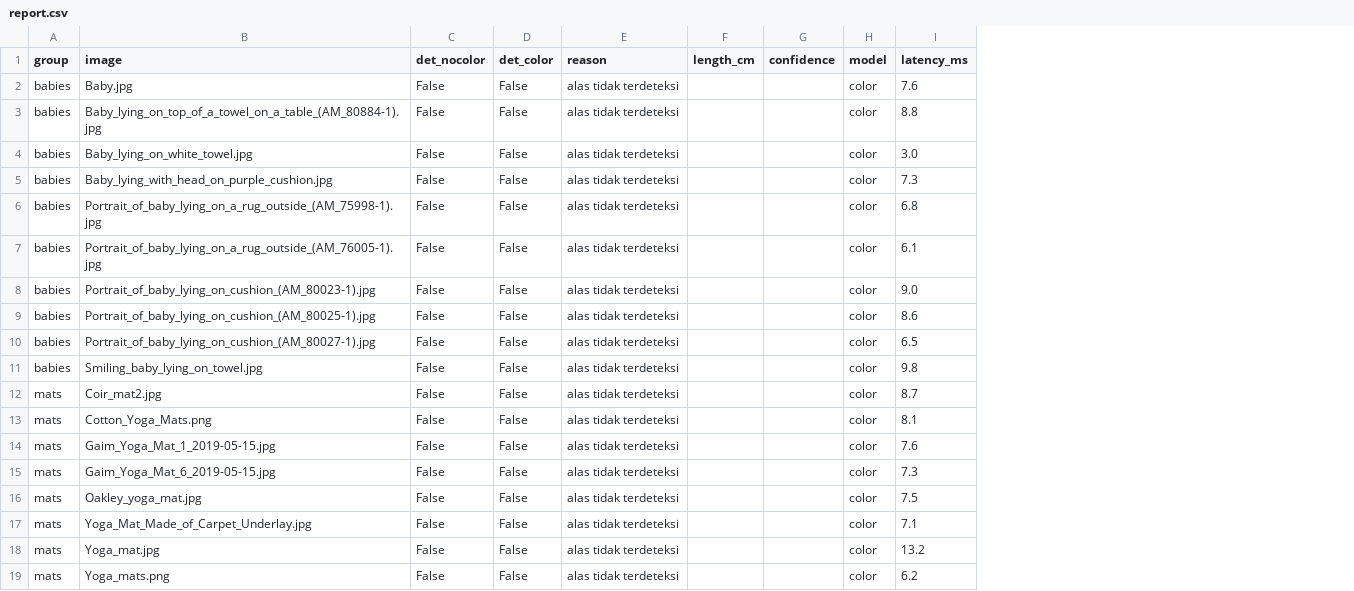
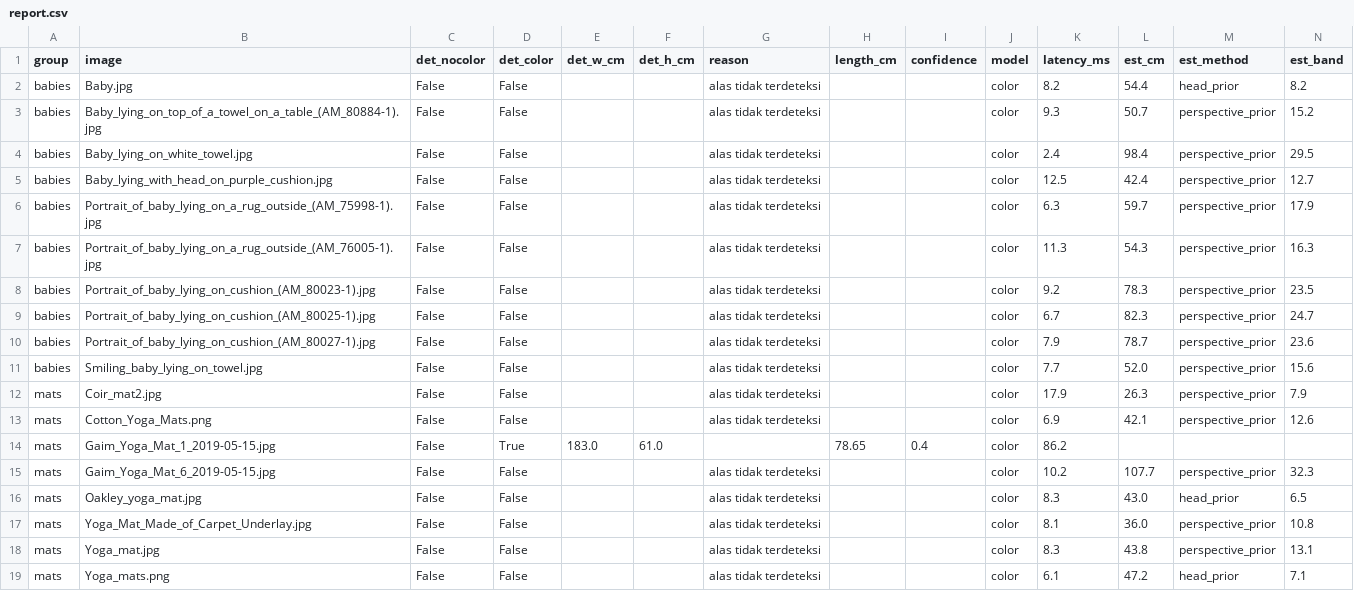
Before and after one commit to IndomaretLabtekv/tunas-posyandu, a CSV file: experiments/results/report.csv, drawn as a sheet; addresses are those after the commit; the diff names each change by its address in the sheet, - before the commit and + after, or states it on an @@ line.

Commit message:
fix(cv): reviewer round-3 — head scan direction, spatial merge, runner manifest
- estimate: scan profil lebar kepala dari ujung max dibalik arahnya
  (sebelumnya ter-scan dari leher -> torso bisa dikira kepala); validasi
  finite untuk f_px/tinggi kamera; test kepala-di-ujung-lain (mirror),
  rasio batas 0.32, parameter tidak valid.
- mat_corners: penggabungan komponen kroma dibatasi secara SPASIAL
  (objek sewarna di tempat jauh tidak ikut menyatu); test distractor
  jauh; test pola tepi diedukasi sesuai perilaku nyata (ring chroma
  menolak pola ekstrem; pola kroma-sama ringan = batas protokol).
- runner: manifest.csv per gambar (spec + warna alas) sehingga bukti
  yoga mat 183x61 cm reproducible dari repo; kolom det_w/det_h; kolom
  estimasi (DEC-016); detector memakai warna manifest (bukan hardcode
  produk).
- privasi: tests/image-test/ dan results/cv/demo_overlay.png di-
  gitignore; demo overlay tidak lagi ter-track.

```diff
--- a/experiments/results/report.csv
+++ b/experiments/results/report.csv
+column E (det_w_cm), row 14: 183.0
+column F (det_h_cm), row 14: 61.0
+column L (est_cm), rows 2-19: 54.4 | 50.7 | 98.4 | 42.4 | 59.7 | 54.3 | 78.3 | 82.3 | 78.7 | 52.0 | 26.3 | 42.1 |  | 107.7 | 43.0 | 36.0 | 43.8 | 47.2
+column M (est_method), rows 2-19: head_prior | perspective_prior | perspective_prior | perspective_prior | perspective_prior | perspective_prior | perspective_prior | perspective_prior | perspective_prior | perspective_prior | perspective_prior | perspective_prior |  | perspective_prior | head_prior | perspective_prior | perspective_prior | head_prior
+column N (est_band), rows 2-19: 8.2 | 15.2 | 29.5 | 12.7 | 17.9 | 16.3 | 23.5 | 24.7 | 23.6 | 15.6 | 7.9 | 12.6 |  | 32.3 | 6.5 | 10.8 | 13.1 | 7.1
-K2 (latency_ms): 7.6
+K2 (latency_ms): 8.2
-K3 (latency_ms): 8.8
+K3 (latency_ms): 9.3
-K4 (latency_ms): 3.0
+K4 (latency_ms): 2.4
-K5 (latency_ms): 7.3
+K5 (latency_ms): 12.5
-K6 (latency_ms): 6.8
+K6 (latency_ms): 6.3
-K7 (latency_ms): 6.1
+K7 (latency_ms): 11.3
-K8 (latency_ms): 9.0
+K8 (latency_ms): 9.2
-K9 (latency_ms): 8.6
+K9 (latency_ms): 6.7
-K10 (latency_ms): 6.5
+K10 (latency_ms): 7.9
-K11 (latency_ms): 9.8
+K11 (latency_ms): 7.7
-K12 (latency_ms): 8.7
+K12 (latency_ms): 17.9
-K13 (latency_ms): 8.1
+K13 (latency_ms): 6.9
-D14 (det_color): False
+D14 (det_color): True
-G14 (reason): alas tidak terdeteksi
+G14 (reason): (empty)
-H14 (length_cm): (empty)
+H14 (length_cm): 78.65
-I14 (confidence): (empty)
+I14 (confidence): 0.4
-K14 (latency_ms): 7.6
+K14 (latency_ms): 86.2
-K15 (latency_ms): 7.3
+K15 (latency_ms): 10.2
-K16 (latency_ms): 7.5
+K16 (latency_ms): 8.3
-K17 (latency_ms): 7.1
+K17 (latency_ms): 8.1
-K18 (latency_ms): 13.2
+K18 (latency_ms): 8.3
-K19 (latency_ms): 6.2
+K19 (latency_ms): 6.1
```
Also changed, not shown: 17 other files.
